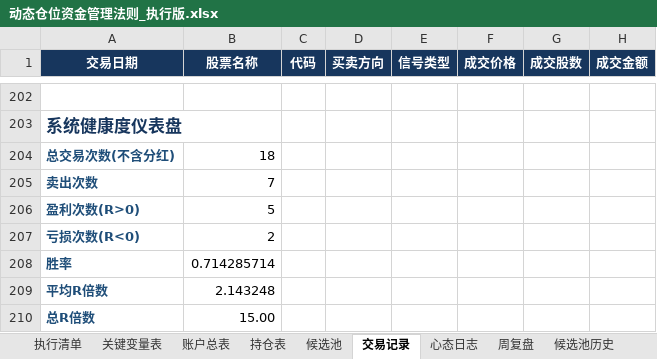
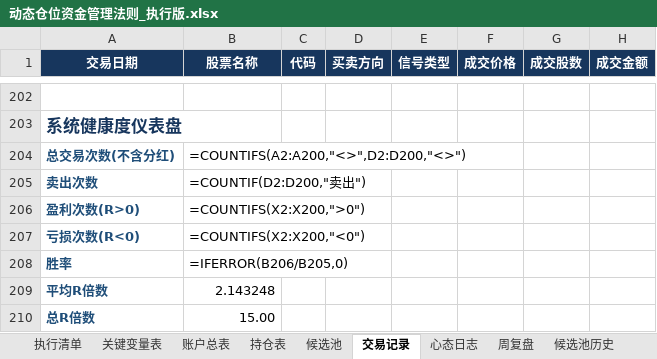
Before and after one commit to soros7788/TradingAgents-CN, an Excel workbook: scripts/chanlun-workflow/动态仓位资金管理法则_执行版.xlsx, sheet 交易记录, drawn as a sheet; only a part is shown, gaps mark what is left out; values as stored, in another font and other column widths than the file's, no borders; formulas without a stored value are shown as written; charts and pictures and conditional formats not drawn; the diff covers the shown part only; the diff names each change by its address in the sheet, - before the commit and + after, or states it on an @@ line.

```diff
--- a/scripts/chanlun-workflow/动态仓位资金管理法则_执行版.xlsx (sheet 交易记录)
+++ b/scripts/chanlun-workflow/动态仓位资金管理法则_执行版.xlsx (sheet 交易记录)
-B204 (股票名称): 18
+B204 (股票名称): =COUNTIFS(A2:A200,"<>",D2:D200,"<>")
-B205 (股票名称): 7
+B205 (股票名称): =COUNTIF(D2:D200,"卖出")
-B206 (股票名称): 5
+B206 (股票名称): =COUNTIFS(X2:X200,">0")
-B207 (股票名称): 2
+B207 (股票名称): =COUNTIFS(X2:X200,"<0")
-B208 (股票名称): 0.714285714
+B208 (股票名称): =IFERROR(B206/B205,0)
```
Also changed, not shown: other rows of this sheet, sheet 候选池, sheet 账户总表, sheet 持仓表, sheet 心态日志, sheet 候选池历史, charts or pictures, 23 other files.
